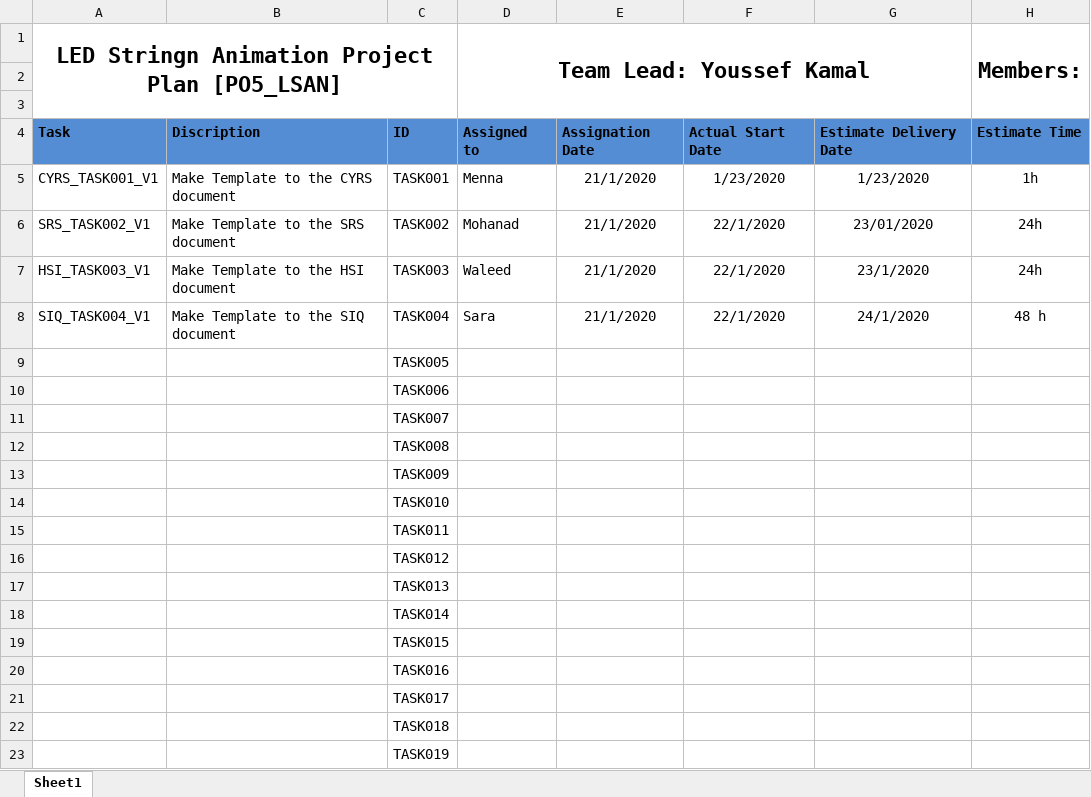
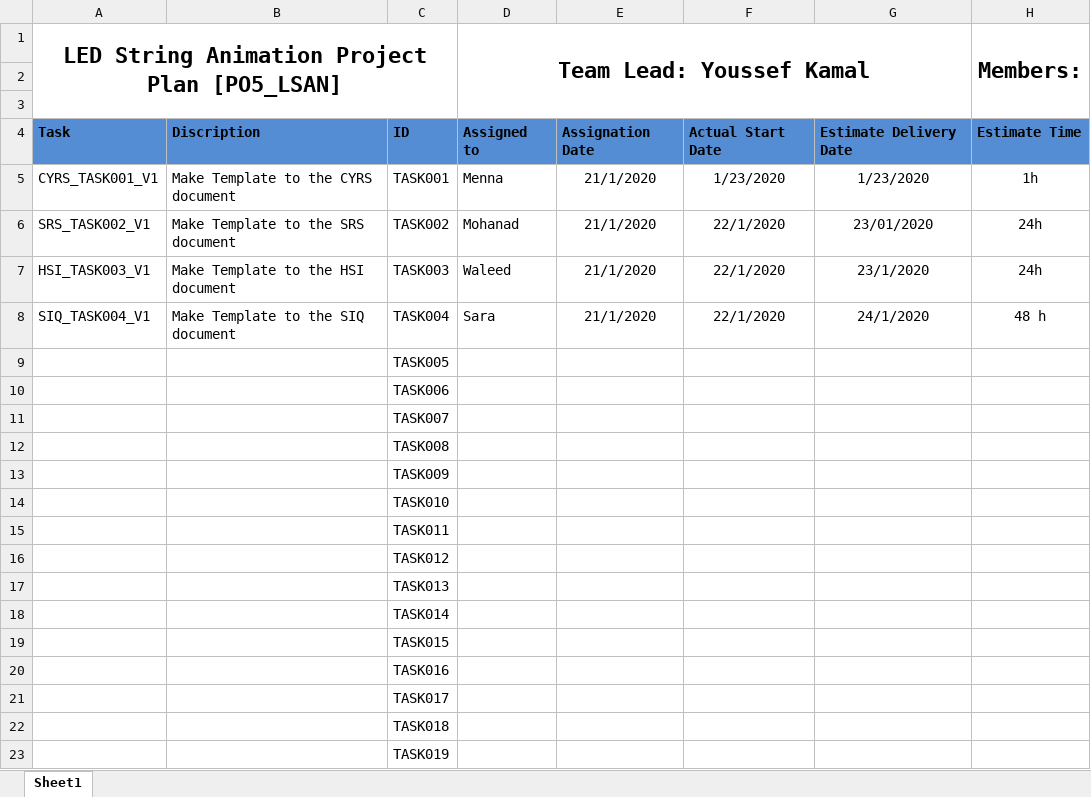
Before and after one commit to YoussefKamal40/PO5_LSAN, an Excel workbook: SW deliveries log/Project Plan.xlsx, sheet Sheet1, drawn as a sheet; only a part is shown; values as stored, in another font and other column widths than the file's, no borders; the diff names each change by its address in the sheet, - before the commit and + after, or states it on an @@ line.

Commit message:
-Creating SIQ template -Correcting typo in project plan

```diff
--- a/SW deliveries log/Project Plan.xlsx (sheet Sheet1)
+++ b/SW deliveries log/Project Plan.xlsx (sheet Sheet1)
-A1: LED Stringn Animation Project Plan [PO5_LSAN]
+A1: LED String Animation Project Plan [PO5_LSAN]
```
Also changed, not shown: Input documents/SIQ.xlsx.
